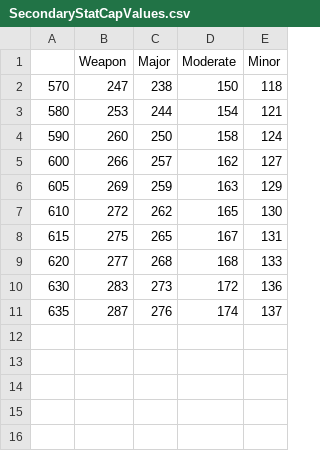
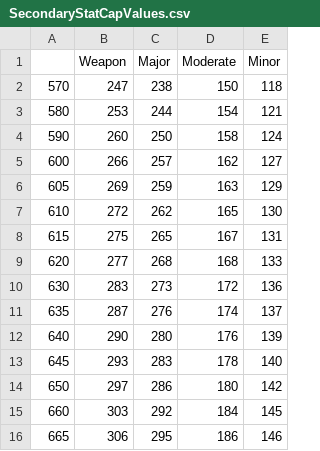
Before and after one commit to L9Sneaky/blmCalc_sneaky, a CSV file: XIVBLM/Tables/SecondaryStatCapValues.csv, drawn as a sheet.

```diff
--- a/XIVBLM/Tables/SecondaryStatCapValues.csv
+++ b/XIVBLM/Tables/SecondaryStatCapValues.csv
@@ -11 +11,6 @@
 635,287,276,174,137
+640,290,280,176,139
+645,293,283,178,140
+650,297,286,180,142
+660,303,292,184,145
+665,306,295,186,146
```
Also changed, not shown: XIVBLM/Tables/MainStatValues.csv, XIVBLM/Tables/Menu.csv, 11 other files.
